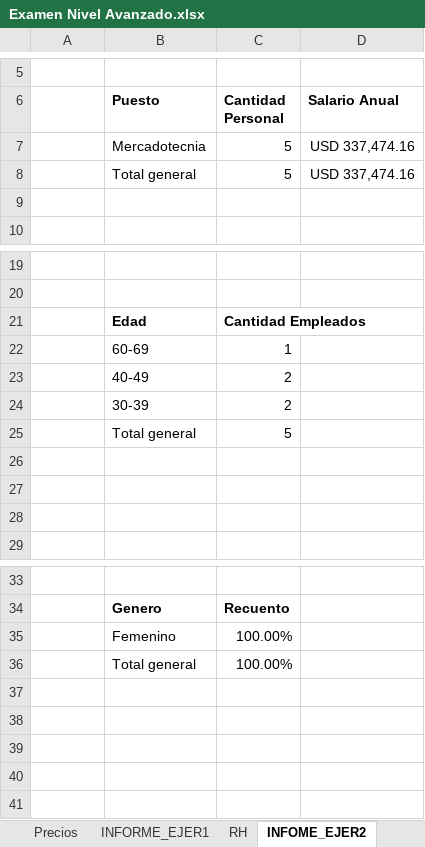
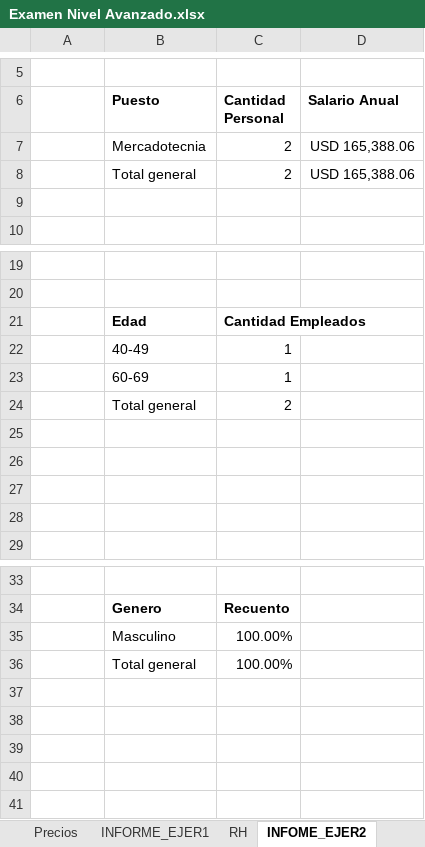
Before and after one commit to Nik-920/CursoExcelCamaraComercio, an Excel workbook: Nivel Avanzado/Examen Nivel Avanzado.xlsx, sheet INFOME_EJER2, drawn as a sheet; only a part is shown, gaps mark what is left out; values as stored, in another font and other column widths than the file's, no borders; charts and pictures not drawn; removed rows and columns are numbered as before the commit, all else as after; the diff names each change by its address in the sheet, - before the commit and + after, or states it on an @@ line.

Commit message:
EJERCICIOS DE NIVEL AVANZADO DE EXCEL

```diff
--- a/Nivel Avanzado/Examen Nivel Avanzado.xlsx (sheet INFOME_EJER2)
+++ b/Nivel Avanzado/Examen Nivel Avanzado.xlsx (sheet INFOME_EJER2)
-row 7:  | Mercadotecnia | 5 | USD 337,474.16
-row 8:  | Total general | 5 | USD 337,474.16
+row 7:  | Mercadotecnia | 2 | USD 165,388.06
+row 8:  | Total general | 2 | USD 165,388.06
+row 22:  | 40-49 | 1
-B24 (Puesto): 40-49
+B24 (Puesto): Total general
-row 25:  | 30-39 | 2
+row 25: (empty)
-row 25:  | Total general | 5
-B35 (Puesto): Femenino
+B35 (Puesto): Masculino
@@ row 41 moved to row 40: 100.00% @@
```
Also changed, not shown: formulas that keep their value, charts or pictures.
